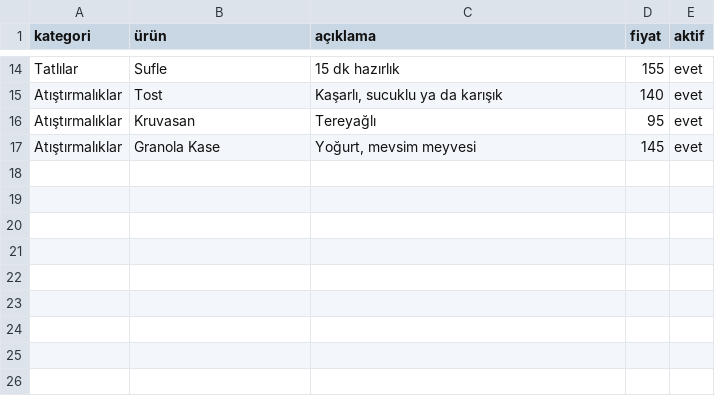
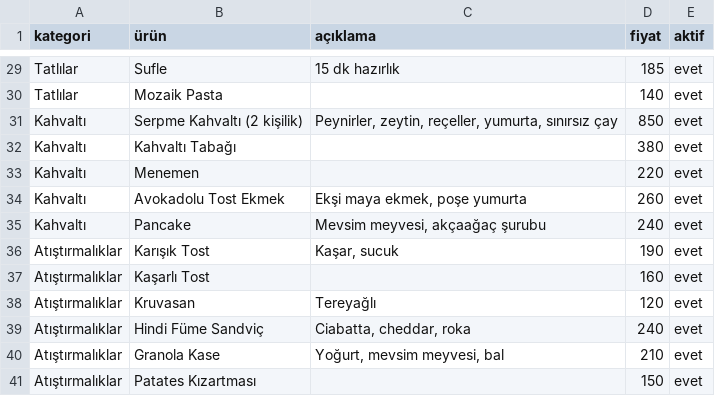
Before and after one commit to yyg27/rea-menu, a CSV file: sample.csv, drawn as a sheet; only a part is shown, gaps mark what is left out; removed rows and columns are numbered as before the commit, all else as after; the diff covers the shown part only; the diff names each change by its address in the sheet, - before the commit and + after, or states it on an @@ line.

```diff
--- a/sample.csv
+++ b/sample.csv
-D29 (fiyat): 155
+D29 (fiyat): 185
-row 15: Atıştırmalıklar | Tost | Kaşarlı, sucuklu ya da karışık | 140 | evet
+row 30: Tatlılar | Mozaik Pasta |  | 140 | evet
+row 31: Kahvaltı | Serpme Kahvaltı (2 kişilik) | Peynirler, zeytin, reçeller, yumurta, sınırsız çay | 850 | evet
+row 32: Kahvaltı | Kahvaltı Tabağı |  | 380 | evet
+row 33: Kahvaltı | Menemen |  | 220 | evet
+row 34: Kahvaltı | Avokadolu Tost Ekmek | Ekşi maya ekmek, poşe yumurta | 260 | evet
+row 35: Kahvaltı | Pancake | Mevsim meyvesi, akçaağaç şurubu | 240 | evet
+row 36: Atıştırmalıklar | Karışık Tost | Kaşar, sucuk | 190 | evet
+row 37: Atıştırmalıklar | Kaşarlı Tost |  | 160 | evet
-D38 (fiyat): 95
+D38 (fiyat): 120
+row 39: Atıştırmalıklar | Hindi Füme Sandviç | Ciabatta, cheddar, roka | 240 | evet
-C40 (açıklama): Yoğurt, mevsim meyvesi
+C40 (açıklama): Yoğurt, mevsim meyvesi, bal
-D40 (fiyat): 145
+D40 (fiyat): 210
+row 41: Atıştırmalıklar | Patates Kızartması |  | 150 | evet
```
Also changed, not shown: 16 added rows, 1 removed row and 11 edited cells elsewhere in this file.
